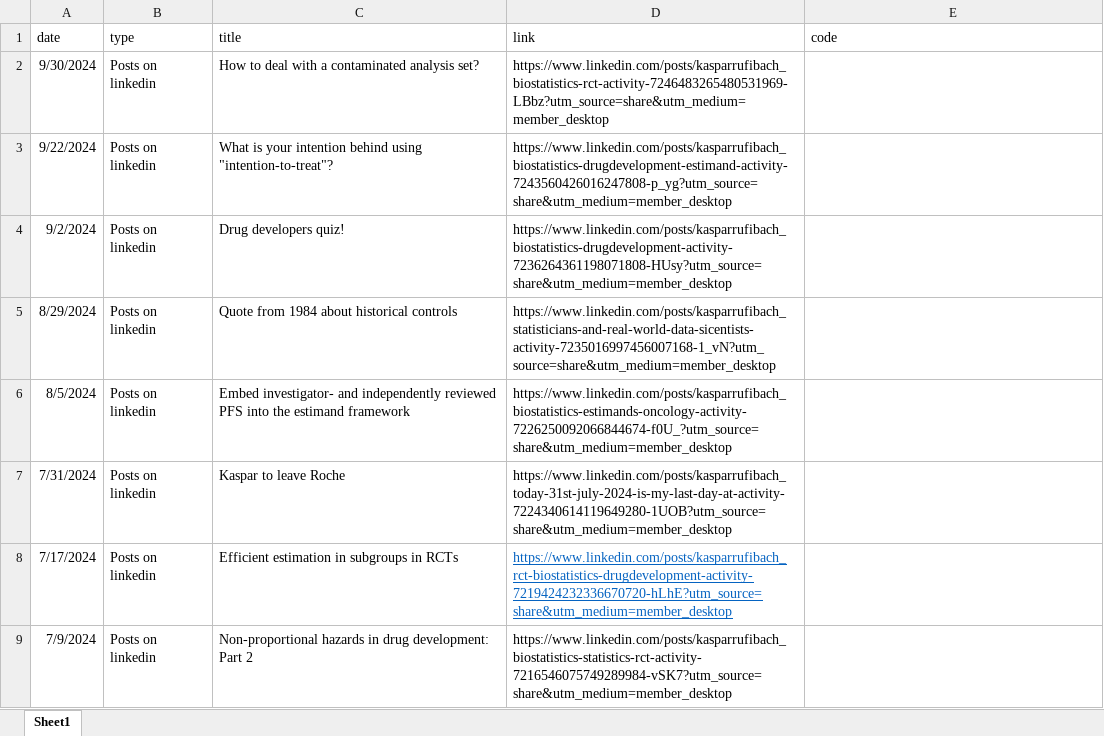
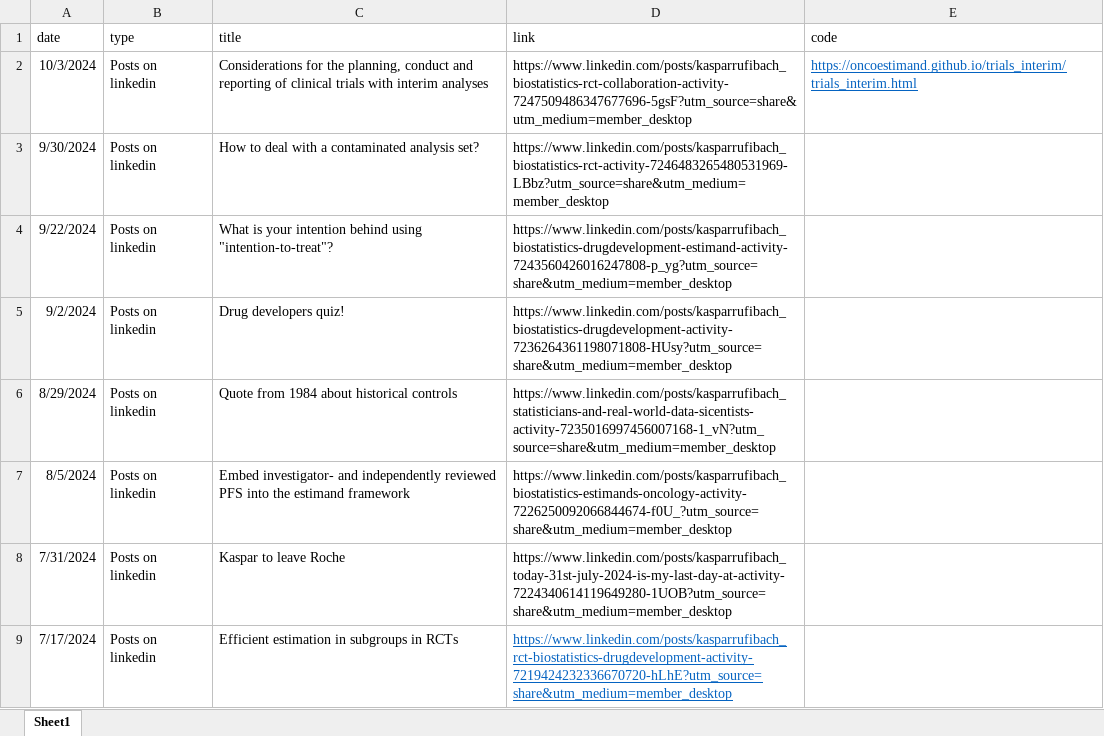
Before and after one commit to numbersman77/kasparrufibach, an Excel workbook: data/posts.xlsx, sheet Sheet1, drawn as a sheet; only a part is shown; the shorter side is filled out with more unchanged rows; values as stored, in another font and other column widths than the file's, no borders; the diff names each change by its address in the sheet, - before the commit and + after, or states it on an @@ line.

```diff
--- a/data/posts.xlsx (sheet Sheet1)
+++ b/data/posts.xlsx (sheet Sheet1)
+row 2: 10/3/2024 | Posts on linkedin | Considerations for the planning, conduct and reporting of clinical trials with interim analyses | https://www.linkedin.com/posts/kasparrufibach_biostatistics-rct-collaboration-activity-7247509486347677696-5gsF?utm_source=share&utm_medium=member_desktop | https://oncoestimand.github.io/trials_interim/trials_interim.html
```
Also changed, not shown: data/publications.xlsx, data/software.xlsx, 15 other files.
